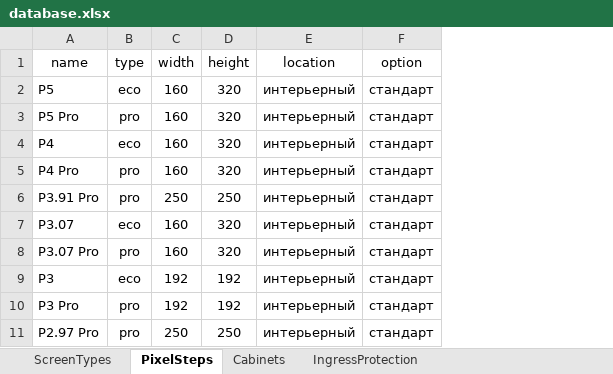
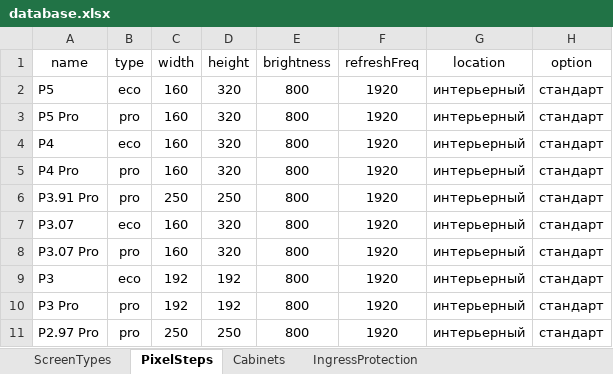
Before and after one commit to dmitryzatsepin/calculator, an Excel workbook: server/data/database.xlsx, sheet PixelSteps, drawn as a sheet; only a part is shown; values as stored, in another font and other column widths than the file's, no borders; the diff names each change by its address in the sheet, - before the commit and + after, or states it on an @@ line.

```diff
--- a/server/data/database.xlsx (sheet PixelSteps)
+++ b/server/data/database.xlsx (sheet PixelSteps)
+column E (brightness), rows 2-11: all 800
+column F (refreshFreq), rows 2-11: all 1920
```
Also changed, not shown: 3 other files.
